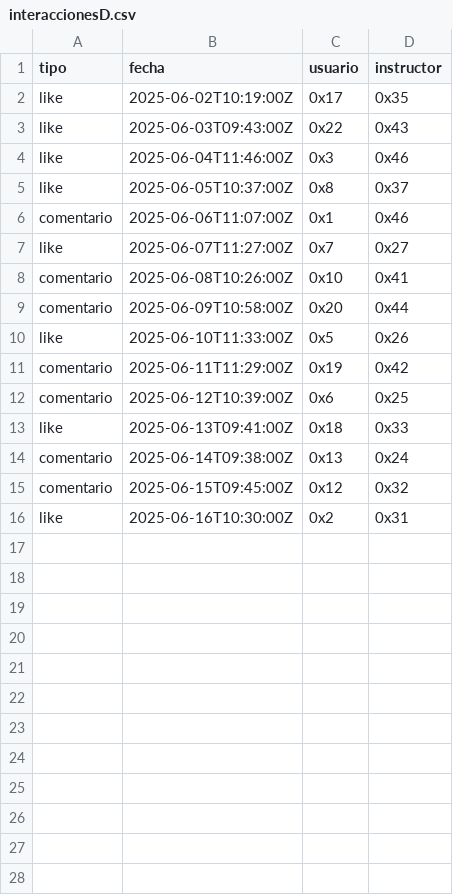
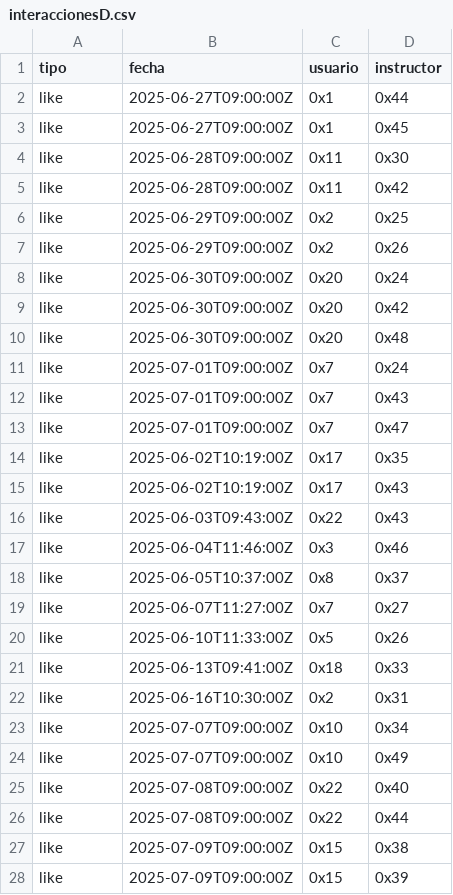
Before and after one commit to jpdelmuro/Proyecto-BNR, a CSV file: app/data/Dgraph/interaccionesD.csv, drawn as a sheet; only a part is shown; removed rows and columns are numbered as before the commit, all else as after; the diff covers the shown part only; the diff names each change by its address in the sheet, - before the commit and + after, or states it on an @@ line.

Commit message:
dgraph queries

```diff
--- a/app/data/Dgraph/interaccionesD.csv
+++ b/app/data/Dgraph/interaccionesD.csv
+row 2: like | 2025-06-27T09:00:00Z | 0x1 | 0x44
+row 3: like | 2025-06-27T09:00:00Z | 0x1 | 0x45
+row 4: like | 2025-06-28T09:00:00Z | 0x11 | 0x30
+row 5: like | 2025-06-28T09:00:00Z | 0x11 | 0x42
+row 6: like | 2025-06-29T09:00:00Z | 0x2 | 0x25
+row 7: like | 2025-06-29T09:00:00Z | 0x2 | 0x26
+row 8: like | 2025-06-30T09:00:00Z | 0x20 | 0x24
+row 9: like | 2025-06-30T09:00:00Z | 0x20 | 0x42
+row 10: like | 2025-06-30T09:00:00Z | 0x20 | 0x48
+row 11: like | 2025-07-01T09:00:00Z | 0x7 | 0x24
+row 12: like | 2025-07-01T09:00:00Z | 0x7 | 0x43
+row 13: like | 2025-07-01T09:00:00Z | 0x7 | 0x47
+row 15: like | 2025-06-02T10:19:00Z | 0x17 | 0x43
-row 6: comentario | 2025-06-06T11:07:00Z | 0x1 | 0x46
-row 8: comentario | 2025-06-08T10:26:00Z | 0x10 | 0x41
-row 9: comentario | 2025-06-09T10:58:00Z | 0x20 | 0x44
-row 11: comentario | 2025-06-11T11:29:00Z | 0x19 | 0x42
-row 12: comentario | 2025-06-12T10:39:00Z | 0x6 | 0x25
-row 14: comentario | 2025-06-14T09:38:00Z | 0x13 | 0x24
-row 15: comentario | 2025-06-15T09:45:00Z | 0x12 | 0x32
+row 23: like | 2025-07-07T09:00:00Z | 0x10 | 0x34
+row 24: like | 2025-07-07T09:00:00Z | 0x10 | 0x49
+row 25: like | 2025-07-08T09:00:00Z | 0x22 | 0x40
+row 26: like | 2025-07-08T09:00:00Z | 0x22 | 0x44
+row 27: like | 2025-07-09T09:00:00Z | 0x15 | 0x38
+row 28: like | 2025-07-09T09:00:00Z | 0x15 | 0x39
```
Also changed, not shown: 4 added rows elsewhere in this file, app/data/Dgraph/cursosD.csv, 2 other files.
